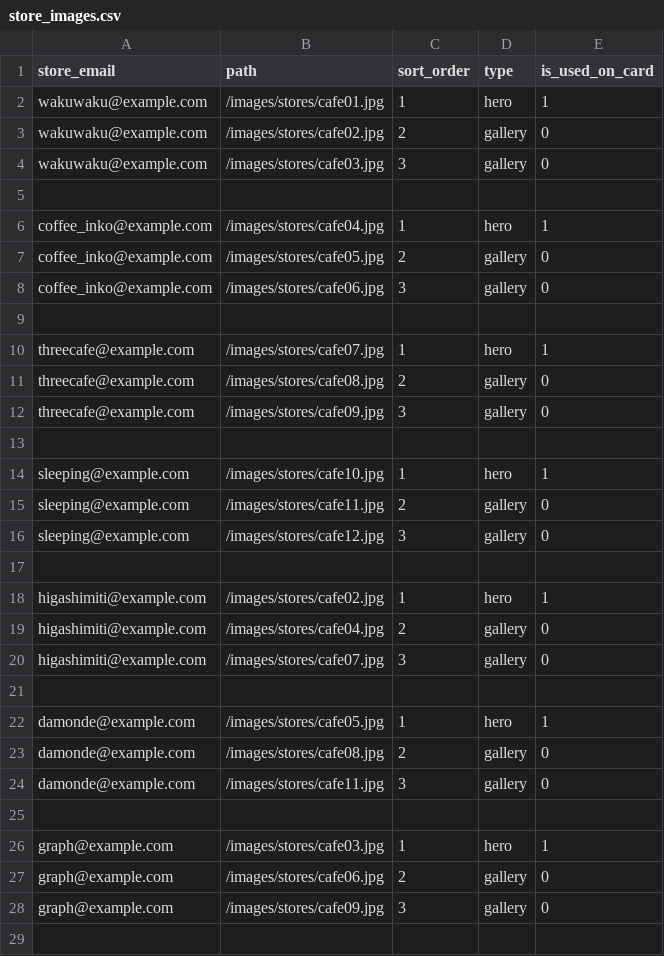
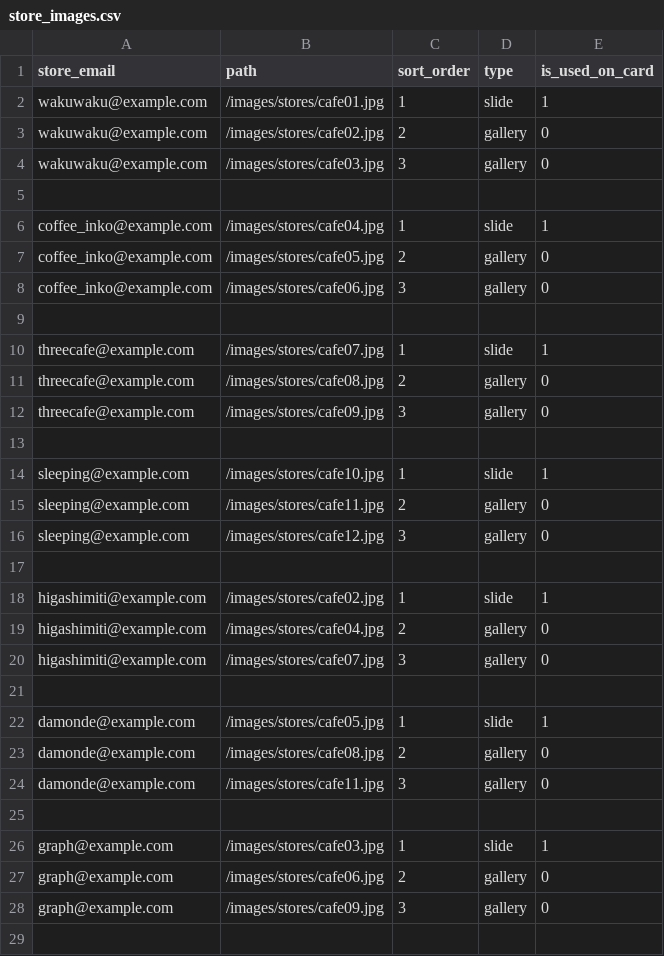
Before and after one commit to tahoito/cafest_app, a CSV file: src/database/seeders/data/store_images.csv, drawn as a sheet; only a part is shown; the diff covers the shown part only.

Commit message:
stores

```diff
--- a/src/database/seeders/data/store_images.csv
+++ b/src/database/seeders/data/store_images.csv
@@ -1,3 +1,3 @@
 store_email,path,sort_order,type,is_used_on_card
-wakuwaku@example.com,/images/stores/cafe01.jpg,1,hero,1
+wakuwaku@example.com,/images/stores/cafe01.jpg,1,slide,1
 wakuwaku@example.com,/images/stores/cafe02.jpg,2,gallery,0
@@ -5,3 +5,3 @@ wakuwaku@example.com,/images/stores/cafe03.jpg,3,gallery,0
 
-coffee_inko@example.com,/images/stores/cafe04.jpg,1,hero,1
+coffee_inko@example.com,/images/stores/cafe04.jpg,1,slide,1
 coffee_inko@example.com,/images/stores/cafe05.jpg,2,gallery,0
@@ -9,3 +9,3 @@ coffee_inko@example.com,/images/stores/cafe06.jpg,3,gallery,0
 
-threecafe@example.com,/images/stores/cafe07.jpg,1,hero,1
+threecafe@example.com,/images/stores/cafe07.jpg,1,slide,1
 threecafe@example.com,/images/stores/cafe08.jpg,2,gallery,0
@@ -13,3 +13,3 @@ threecafe@example.com,/images/stores/cafe09.jpg,3,gallery,0
 
-sleeping@example.com,/images/stores/cafe10.jpg,1,hero,1
+sleeping@example.com,/images/stores/cafe10.jpg,1,slide,1
 sleeping@example.com,/images/stores/cafe11.jpg,2,gallery,0
@@ -17,3 +17,3 @@ sleeping@example.com,/images/stores/cafe12.jpg,3,gallery,0
 
-higashimiti@example.com,/images/stores/cafe02.jpg,1,hero,1
+higashimiti@example.com,/images/stores/cafe02.jpg,1,slide,1
 higashimiti@example.com,/images/stores/cafe04.jpg,2,gallery,0
@@ -21,3 +21,3 @@ higashimiti@example.com,/images/stores/cafe07.jpg,3,gallery,0
 
-damonde@example.com,/images/stores/cafe05.jpg,1,hero,1
+damonde@example.com,/images/stores/cafe05.jpg,1,slide,1
 damonde@example.com,/images/stores/cafe08.jpg,2,gallery,0
@@ -25,3 +25,3 @@ damonde@example.com,/images/stores/cafe11.jpg,3,gallery,0
 
-graph@example.com,/images/stores/cafe03.jpg,1,hero,1
+graph@example.com,/images/stores/cafe03.jpg,1,slide,1
 graph@example.com,/images/stores/cafe06.jpg,2,gallery,0
```
Also changed, not shown: 3 edited cells elsewhere in this file, 4 other files.
